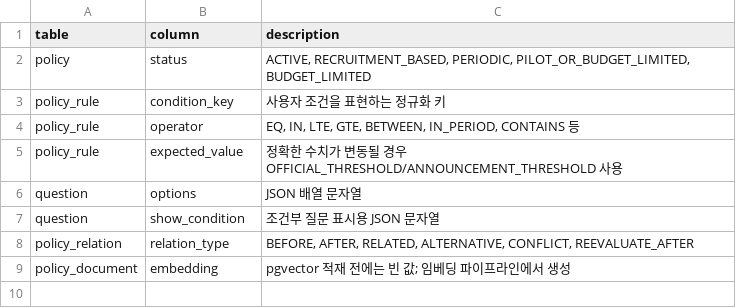
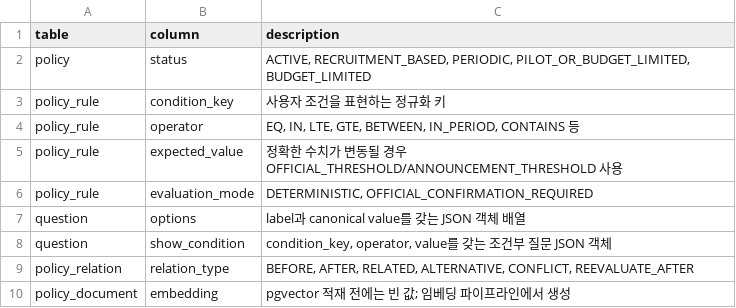
Before and after one commit to omgm-policy-navigator/OMGM, a CSV file: backend/data/policy-seed/DATA_DICTIONARY.csv, drawn as a sheet.

```diff
--- a/backend/data/policy-seed/DATA_DICTIONARY.csv
+++ b/backend/data/policy-seed/DATA_DICTIONARY.csv
@@ -5,4 +5,5 @@ policy_rule,operator,"EQ, IN, LTE, GTE, BETWEEN, IN_PERIOD, CONTAINS 등"
 policy_rule,expected_value,정확한 수치가 변동될 경우 OFFICIAL_THRESHOLD/ANNOUNCEMENT_THRESHOLD 사용
-question,options,JSON 배열 문자열
-question,show_condition,조건부 질문 표시용 JSON 문자열
+policy_rule,evaluation_mode,"DETERMINISTIC, OFFICIAL_CONFIRMATION_REQUIRED"
+question,options,"label과 canonical value를 갖는 JSON 객체 배열"
+question,show_condition,"condition_key, operator, value를 갖는 조건부 질문 JSON 객체"
 policy_relation,relation_type,"BEFORE, AFTER, RELATED, ALTERNATIVE, CONFLICT, REEVALUATE_AFTER"
```
Also changed, not shown: backend/data/policy-seed/03_policy_rule.csv, backend/data/policy-seed/04_question.csv, 12 other files.
